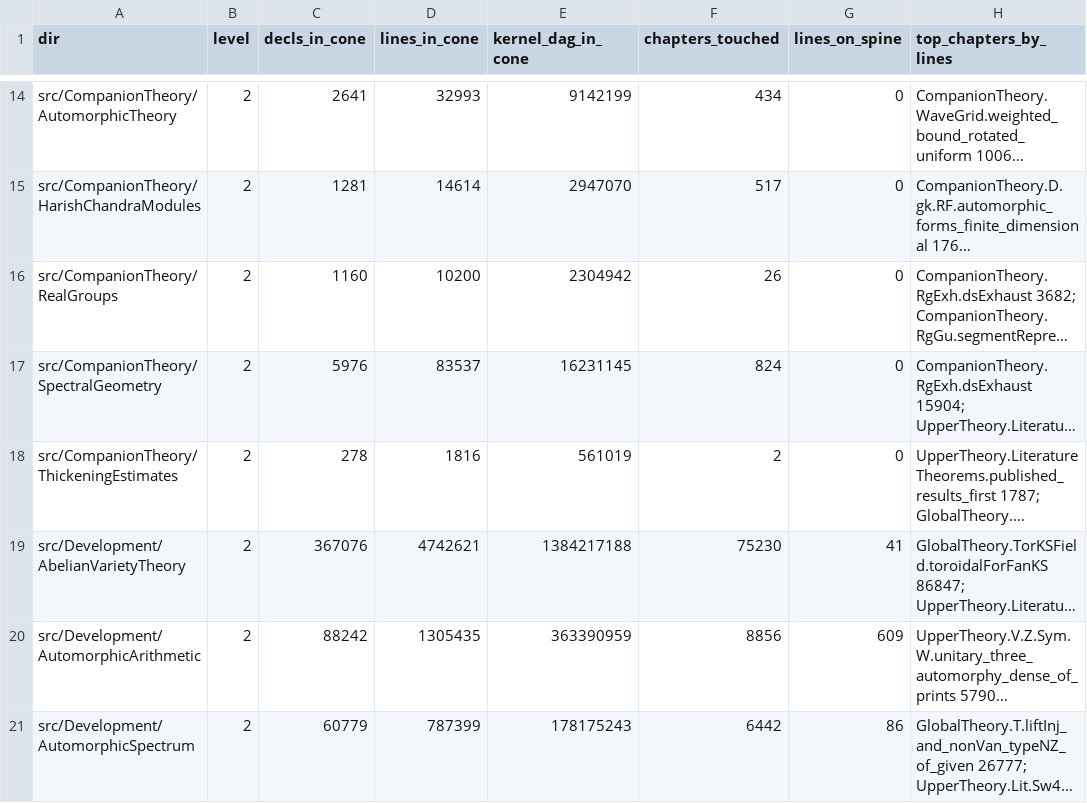
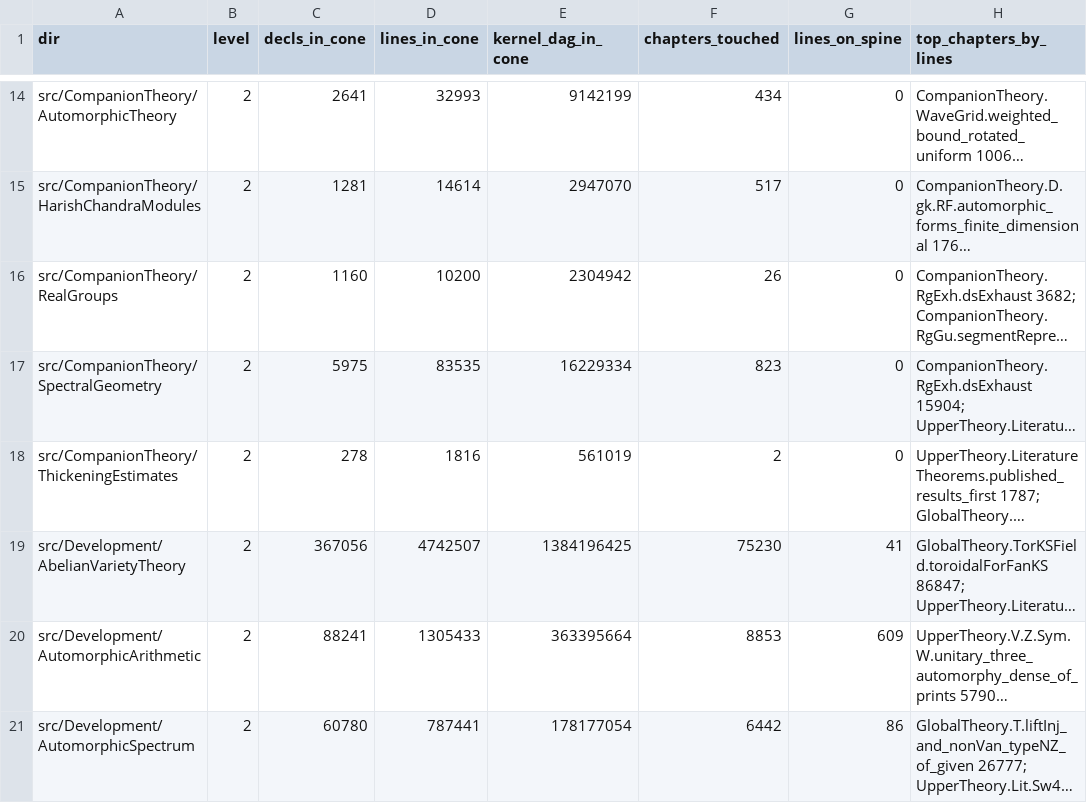
Before and after one commit to james-shore/rh-proof-dependencies, a TSV file: data/dir-dominators.tsv, drawn as a sheet; only a part is shown, gaps mark what is left out; long unchanged cells end in …; the diff covers the shown part only; the diff names each change by its address in the sheet, - before the commit and + after, or states it on an @@ line.

```diff
--- a/data/dir-dominators.tsv
+++ b/data/dir-dominators.tsv
-C17 (decls_in_cone): 5976
+C17 (decls_in_cone): 5975
-D17 (lines_in_cone): 83537
+D17 (lines_in_cone): 83535
-E17 (kernel_dag_in_cone): 16231145
+E17 (kernel_dag_in_cone): 16229334
-F17 (chapters_touched): 824
+F17 (chapters_touched): 823
-C19 (decls_in_cone): 367076
+C19 (decls_in_cone): 367056
-D19 (lines_in_cone): 4742621
+D19 (lines_in_cone): 4742507
-E19 (kernel_dag_in_cone): 1384217188
+E19 (kernel_dag_in_cone): 1384196425
-C20 (decls_in_cone): 88242
+C20 (decls_in_cone): 88241
-D20 (lines_in_cone): 1305435
+D20 (lines_in_cone): 1305433
-E20 (kernel_dag_in_cone): 363390959
+E20 (kernel_dag_in_cone): 363395664
-F20 (chapters_touched): 8856
+F20 (chapters_touched): 8853
-C21 (decls_in_cone): 60779
+C21 (decls_in_cone): 60780
-D21 (lines_in_cone): 787399
+D21 (lines_in_cone): 787441
-E21 (kernel_dag_in_cone): 178175243
+E21 (kernel_dag_in_cone): 178177054
```
Also changed, not shown: 3 added rows and 75 edited cells elsewhere in this file, data/directories.tsv, data/duplicates-definitions.tsv, 50 other files.
